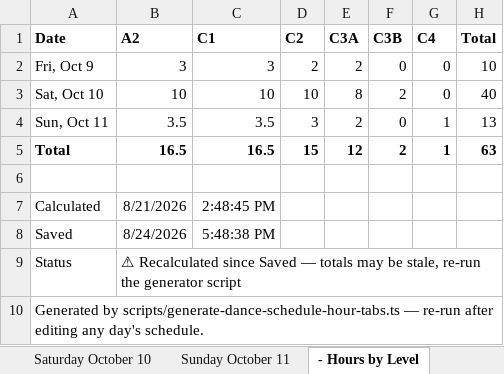
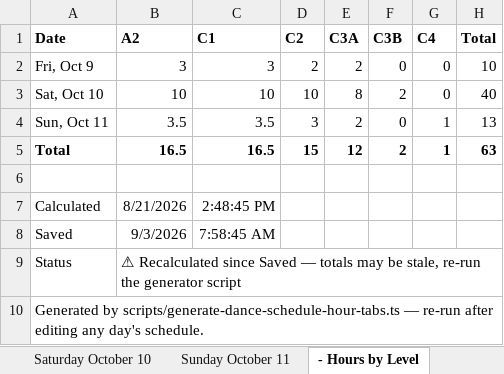
Before and after one commit to seweil/dance-schedule, an Excel workbook: content/MotivateToSeattle/data/dance-schedule.xlsx, sheet - Hours by Level, drawn as a sheet; values as stored, in another font and other column widths than the file's, no borders; the diff names each change by its address in the sheet, - before the commit and + after, or states it on an @@ line.

```diff
--- a/content/MotivateToSeattle/data/dance-schedule.xlsx (sheet - Hours by Level)
+++ b/content/MotivateToSeattle/data/dance-schedule.xlsx (sheet - Hours by Level)
-B8 (A2): 8/24/2026
+B8 (A2): 9/3/2026
-C8 (C1): 5:48:38 PM
+C8 (C1): 7:58:45 AM
```
Also changed, not shown: sheet Saturday October 10, sheet Sunday October 11, sheet - Hours by Caller, sheet Friday October 9, 2 other files.
